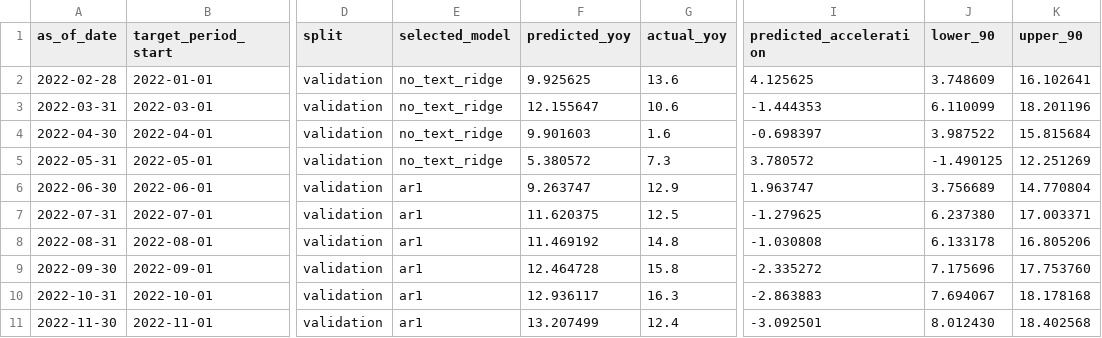
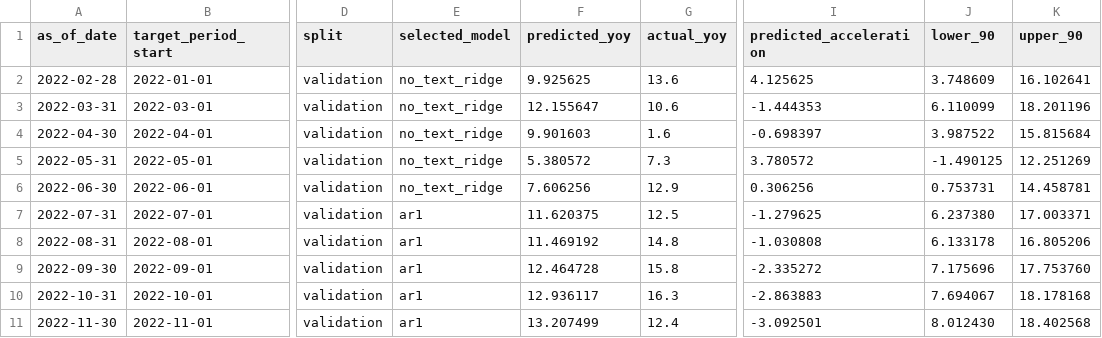
Before and after one commit to chiiiiiiing/Gonghangbei, a CSV file: data/sample/macro_forecasts.csv, drawn as a sheet; only a part is shown, gaps mark what is left out; the diff names each change by its address in the sheet, - before the commit and + after, or states it on an @@ line.

```diff
--- a/data/sample/macro_forecasts.csv
+++ b/data/sample/macro_forecasts.csv
-E6 (selected_model): ar1
+E6 (selected_model): no_text_ridge
-F6 (predicted_yoy): 9.263747
+F6 (predicted_yoy): 7.606256
-I6 (predicted_acceleration): 1.963747
+I6 (predicted_acceleration): 0.306256
-J6 (lower_90): 3.756689
+J6 (lower_90): 0.753731
-K6 (upper_90): 14.770804
+K6 (upper_90): 14.458781
```
Also changed, not shown: data/sample/macro_forecast_metrics.csv, data/sample/macro_strategy_nav.csv, 15 other files.
